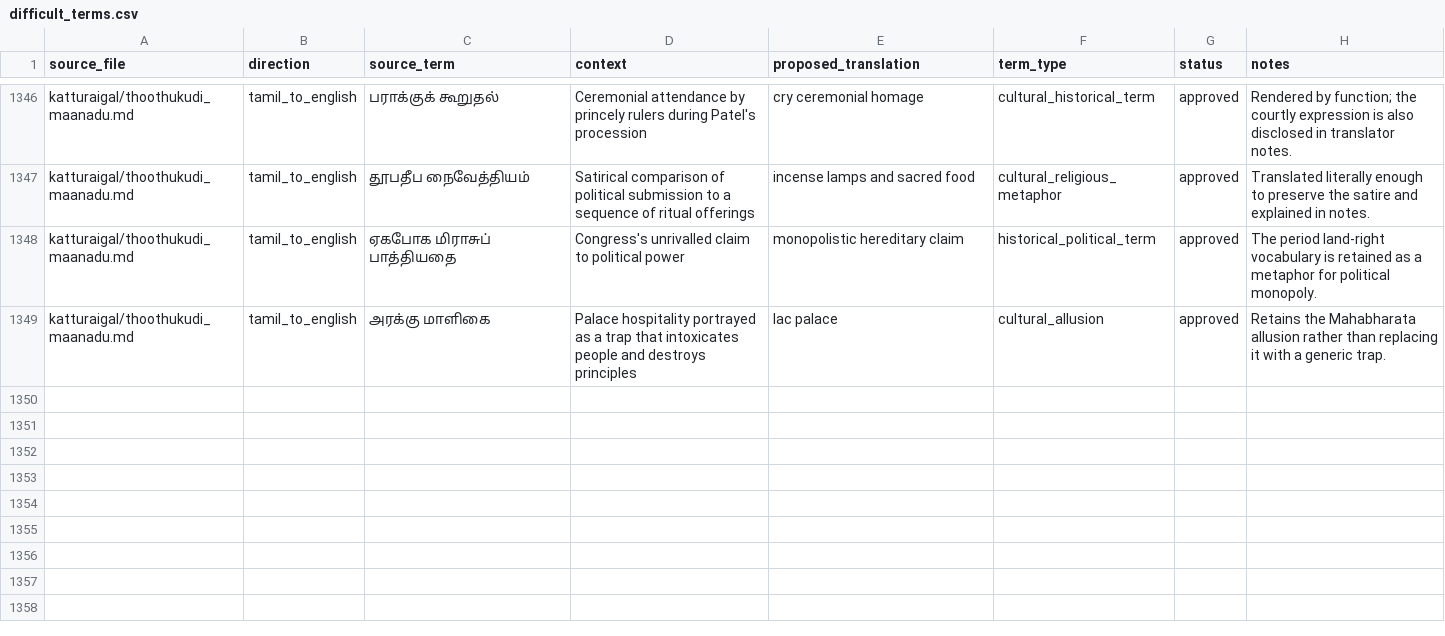
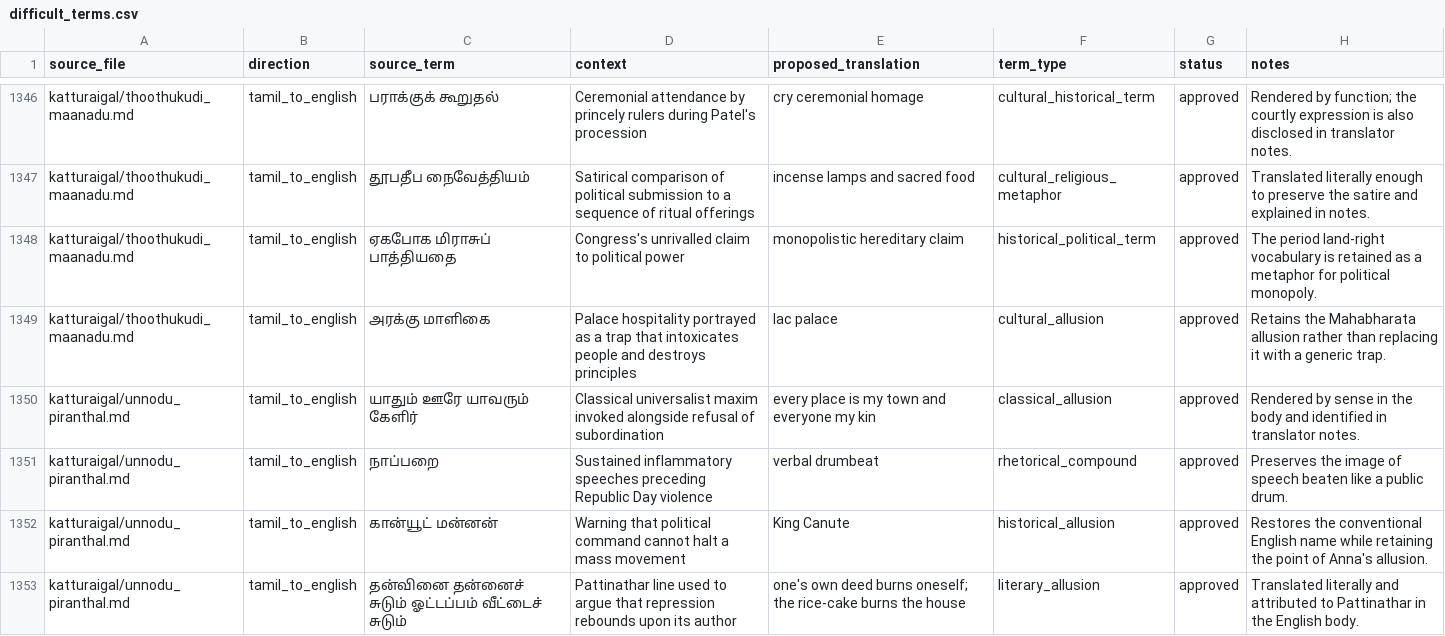
Before and after one commit to pugazg/anna-corpus, a CSV file: outputs/annavin_text_extractor/translated_contents/_translation_state/difficult_terms.csv, drawn as a sheet; only a part is shown, gaps mark what is left out.

Commit message:
Translate Because I Was Born Alongside You

```diff
--- a/outputs/annavin_text_extractor/translated_contents/_translation_state/difficult_terms.csv
+++ b/outputs/annavin_text_extractor/translated_contents/_translation_state/difficult_terms.csv
@@ -1349 +1349,5 @@ katturaigal/thoothukudi_maanadu.md,tamil_to_english,ஏகபோக மிரா
 katturaigal/thoothukudi_maanadu.md,tamil_to_english,அரக்கு மாளிகை,"Palace hospitality portrayed as a trap that intoxicates people and destroys principles",lac palace,cultural_allusion,approved,"Retains the Mahabharata allusion rather than replacing it with a generic trap."
+katturaigal/unnodu_piranthal.md,tamil_to_english,யாதும் ஊரே யாவரும் கேளிர்,"Classical universalist maxim invoked alongside refusal of subordination",every place is my town and everyone my kin,classical_allusion,approved,"Rendered by sense in the body and identified in translator notes."
+katturaigal/unnodu_piranthal.md,tamil_to_english,நாப்பறை,"Sustained inflammatory speeches preceding Republic Day violence",verbal drumbeat,rhetorical_compound,approved,"Preserves the image of speech beaten like a public drum."
+katturaigal/unnodu_piranthal.md,tamil_to_english,கான்யூட் மன்னன்,"Warning that political command cannot halt a mass movement",King Canute,historical_allusion,approved,"Restores the conventional English name while retaining the point of Anna's allusion."
+katturaigal/unnodu_piranthal.md,tamil_to_english,தன்வினை தன்னைச் சுடும் ஓட்டப்பம் வீட்டைச் சுடும்,"Pattinathar line used to argue that repression rebounds upon its author",one's own deed burns oneself; the rice-cake burns the house,literary_allusion,approved,"Translated literally and attributed to Pattinathar in the English body."
```
Also changed, not shown: outputs/annavin_text_extractor/translated_contents/_translation_state/ocr_concerns.csv, outputs/annavin_text_extractor/translated_contents/_translation_state/section_translation_status.csv, 9 other files.
